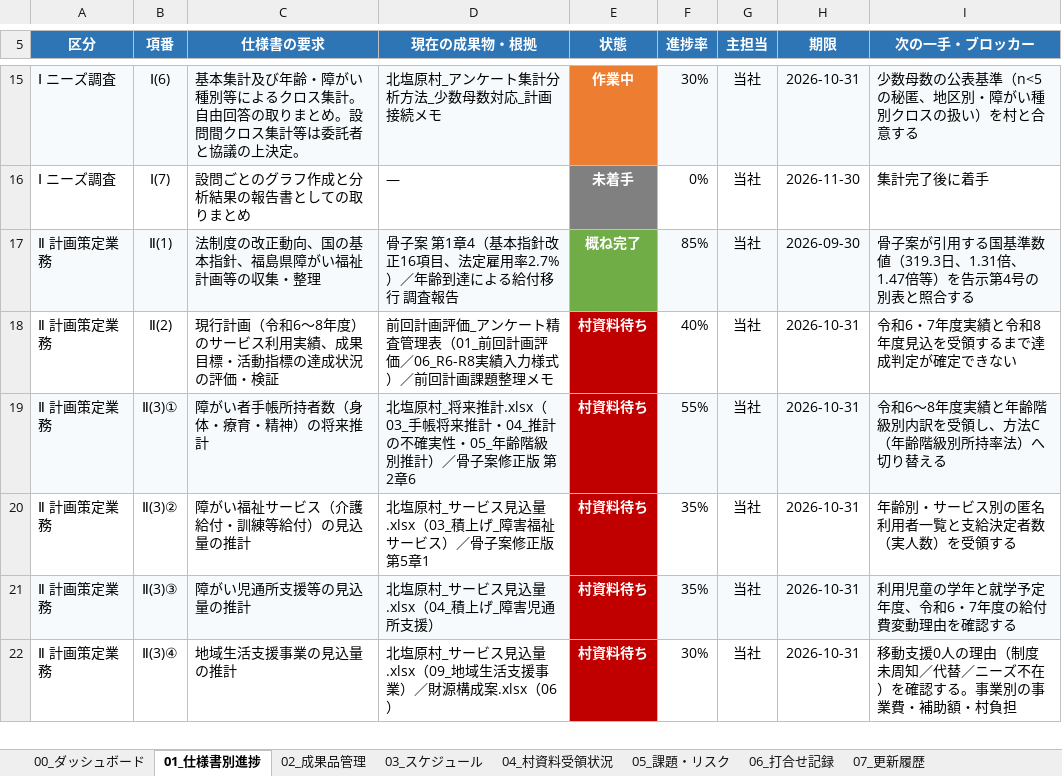
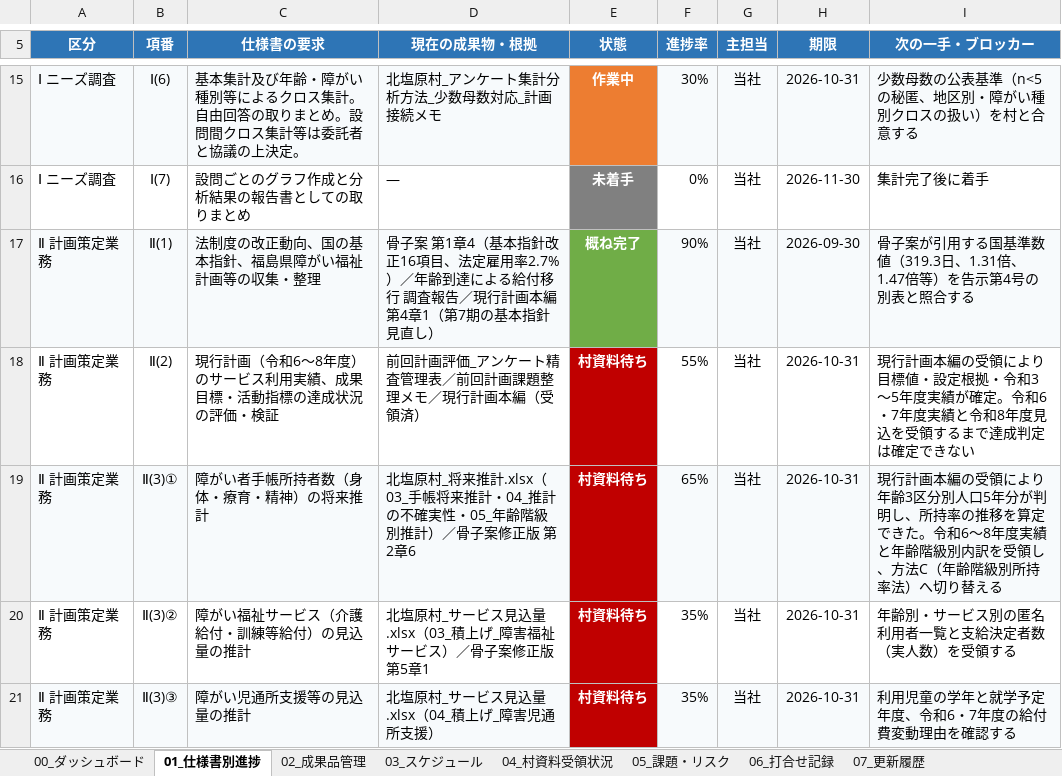
Before and after one commit to ryowakayama-gif/repository, an Excel workbook: output/北塩原村_業務進捗管理.xlsx, sheet 01_仕様書別進捗, drawn as a sheet; only a part is shown, gaps mark what is left out; the shorter side is filled out with more unchanged rows; values as stored, in another font and other column widths than the file's, no borders; the diff names each change by its address in the sheet, - before the commit and + after, or states it on an @@ line.

```diff
--- a/output/北塩原村_業務進捗管理.xlsx (sheet 01_仕様書別進捗)
+++ b/output/北塩原村_業務進捗管理.xlsx (sheet 01_仕様書別進捗)
-D17 (現在の成果物・根拠): …調査報告
+D17 (現在の成果物・根拠): …調査報告／現行計画本編 第4章1（第7期の基本指針見直し）
-F17 (進捗率): 85%
+F17 (進捗率): 90%
-D18 (現在の成果物・根拠): …査管理表（01_前回計画評価／06_R6-R8実績入力様式）／前回計画課題整理メモ
+D18 (現在の成果物・根拠): …査管理表／前回計画課題整理メモ／現行計画本編（受領済）
-F18 (進捗率): 40%
+F18 (進捗率): 55%
-I18 (次の一手・ブロッカー): 令和6・7年度実績と令和8年度見込を受領するまで達成判定が確定でき…
+I18 (次の一手・ブロッカー): 現行計画本編の受領により目標値・設定根拠・令和3〜5年度実績が確定。令和6・7年度実績と令和8年度見込を受領するまで達成判定は確定でき…
-F19 (進捗率): 55%
+F19 (進捗率): 65%
-I19 (次の一手・ブロッカー): 令和6〜…
+I19 (次の一手・ブロッカー): 現行計画本編の受領により年齢3区分別人口5年分が判明し、所持率の推移を算定できた。令和6〜…
```
Also changed, not shown: sheet 07_更新履歴, sheet 04_村資料受領状況, sheet 05_課題・リスク, output/北塩原村_サービス見込量.xlsx, output/北塩原村_将来推計.xlsx, 10 other files.
